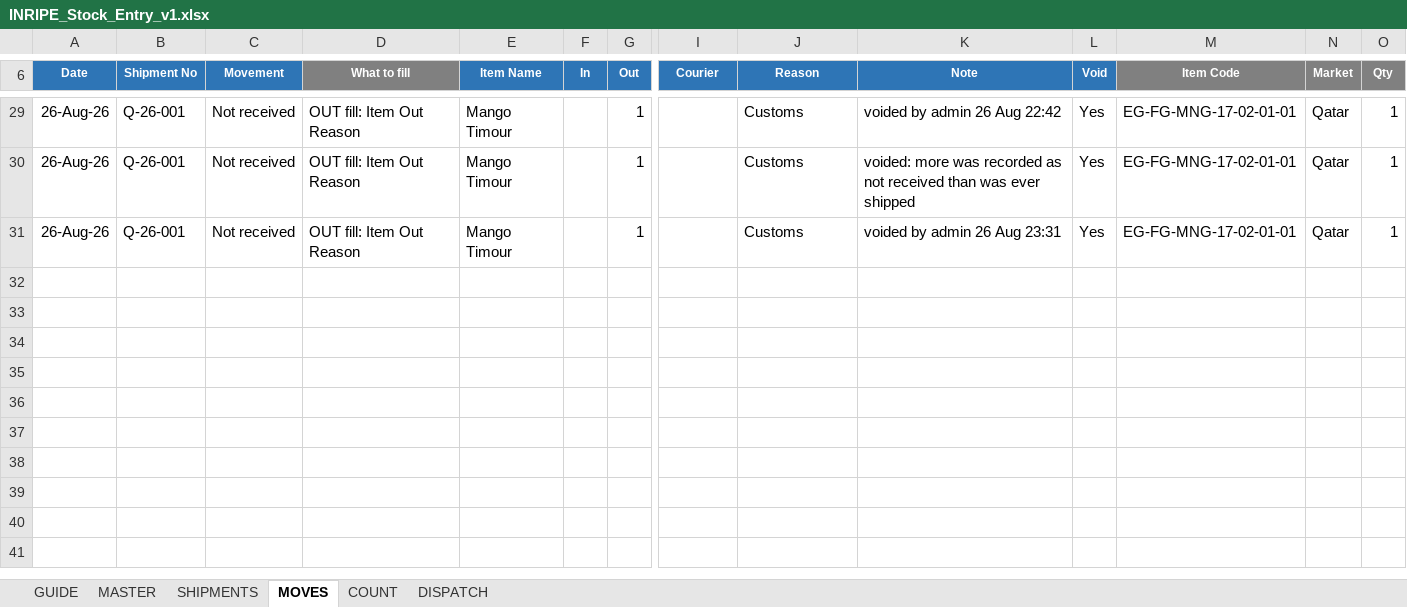
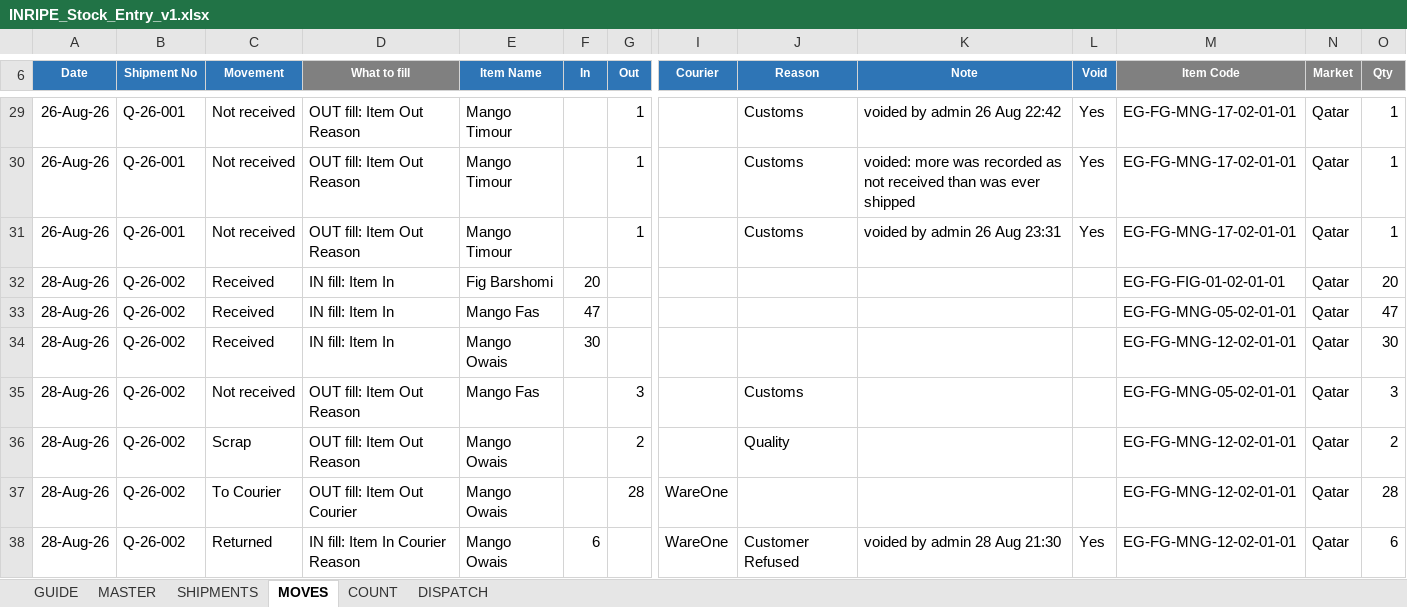
Before and after one commit to inripe/Dashboard, an Excel workbook: Stock_Control/INRIPE_Stock_Entry_v1.xlsx, sheet MOVES, drawn as a sheet; only a part is shown, gaps mark what is left out; values as stored, in another font and other column widths than the file's, no borders; conditional formats and table styles not drawn; rows hold the shown columns only; the diff names each change by its address in the sheet, - before the commit and + after, or states it on an @@ line.

```diff
--- a/Stock_Control/INRIPE_Stock_Entry_v1.xlsx (sheet MOVES)
+++ b/Stock_Control/INRIPE_Stock_Entry_v1.xlsx (sheet MOVES)
+row 32: 28-Aug-26 | Q-26-002 | Received | IN fill: Item In | Fig Barshomi | 20 |  |  |  |  |  | EG-FG-FIG-01-02-01-01 | Qatar | 20
+row 33: 28-Aug-26 | Q-26-002 | Received | IN fill: Item In | Mango Fas | 47 |  |  |  |  |  | EG-FG-MNG-05-02-01-01 | Qatar | 47
+row 34: 28-Aug-26 | Q-26-002 | Received | IN fill: Item In | Mango Owais | 30 |  |  |  |  |  | EG-FG-MNG-12-02-01-01 | Qatar | 30
+row 35: 28-Aug-26 | Q-26-002 | Not received | OUT fill: Item Out Reason | Mango Fas |  | 3 |  | Customs |  |  | EG-FG-MNG-05-02-01-01 | Qatar | 3
+row 36: 28-Aug-26 | Q-26-002 | Scrap | OUT fill: Item Out Reason | Mango Owais |  | 2 |  | Quality |  |  | EG-FG-MNG-12-02-01-01 | Qatar | 2
+row 37: 28-Aug-26 | Q-26-002 | To Courier | OUT fill: Item Out Courier | Mango Owais |  | 28 | WareOne |  |  |  | EG-FG-MNG-12-02-01-01 | Qatar | 28
+row 38: 28-Aug-26 | Q-26-002 | Returned | IN fill: Item In Courier Reason | Mango Owais | 6 |  | WareOne | Customer Refused | voided by admin 28 Aug 21:30 | Yes | EG-FG-MNG-12-02-01-01 | Qatar | 6
```
Also changed, not shown: sheet SHIPMENTS, 6 other files.
